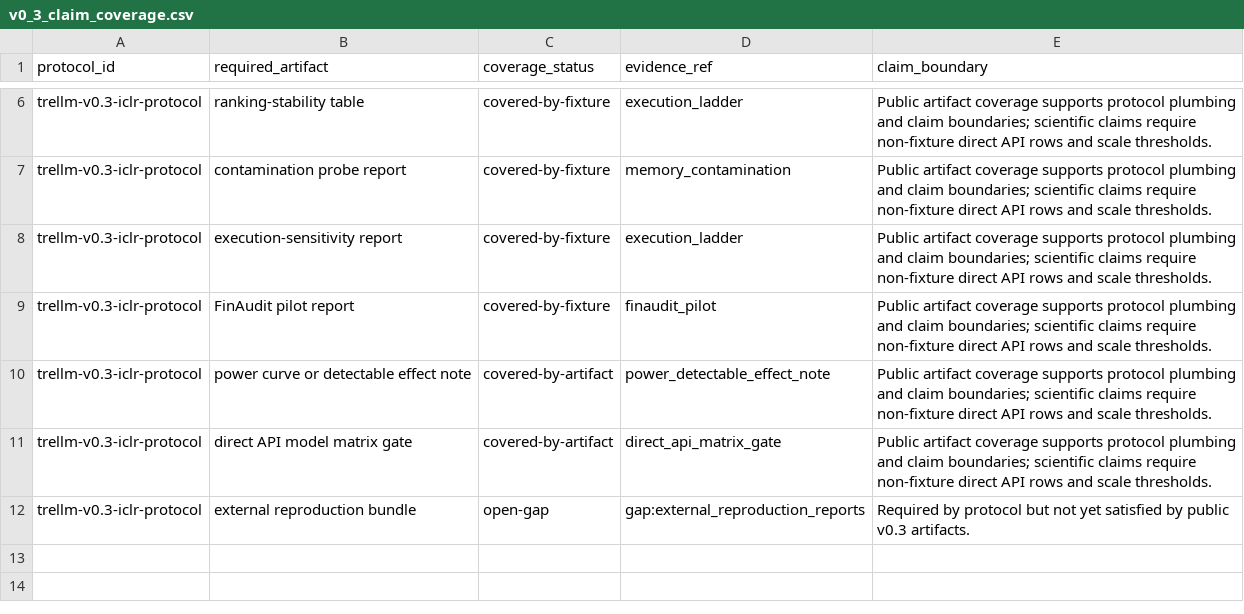
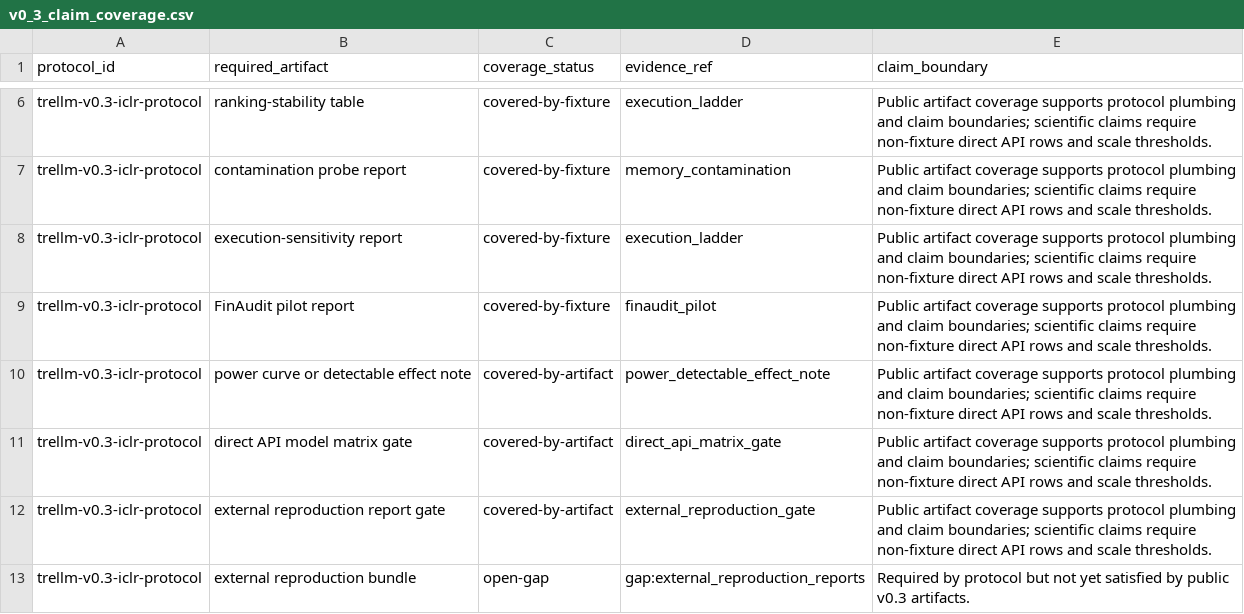
Before and after one commit to weich97/TreLLM, a CSV file: docs/results/v0_3_evidence_index/v0_3_claim_coverage.csv, drawn as a sheet; only a part is shown, gaps mark what is left out.

```diff
--- a/docs/results/v0_3_evidence_index/v0_3_claim_coverage.csv
+++ b/docs/results/v0_3_evidence_index/v0_3_claim_coverage.csv
@@ -11,2 +11,3 @@ trellm-v0.3-iclr-protocol,power curve or detectable effect note,covered-by-artif
 trellm-v0.3-iclr-protocol,direct API model matrix gate,covered-by-artifact,direct_api_matrix_gate,Public artifact coverage supports protocol plumbing and claim boundaries; scientific claims require non-fixture direct API rows and scale thresholds.
+trellm-v0.3-iclr-protocol,external reproduction report gate,covered-by-artifact,external_reproduction_gate,Public artifact coverage supports protocol plumbing and claim boundaries; scientific claims require non-fixture direct API rows and scale thresholds.
 trellm-v0.3-iclr-protocol,external reproduction bundle,open-gap,gap:external_reproduction_reports,Required by protocol but not yet satisfied by public v0.3 artifacts.
```
Also changed, not shown: docs/results/v0_3_evidence_index/v0_3_evidence_index.csv, docs/results/v0_3_evidence_index/v0_3_open_gaps.csv, 20 other files.
